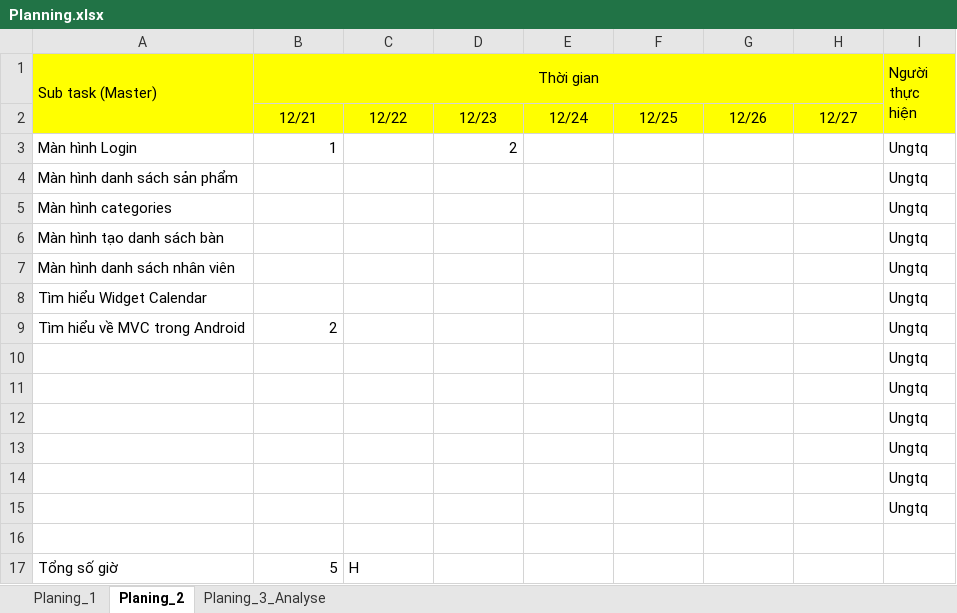
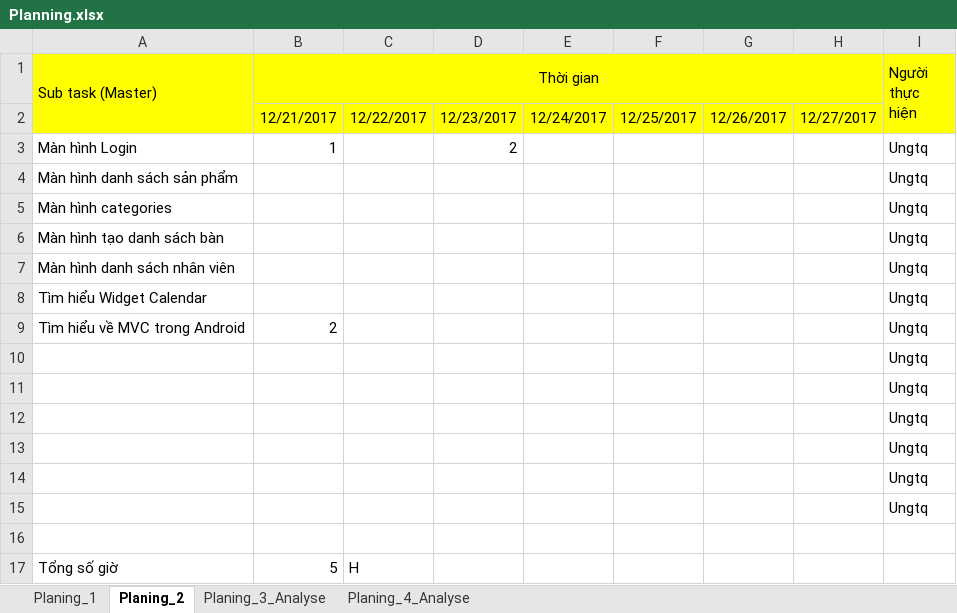
Before and after one commit to ungtq0805/ORDER_AND, an Excel workbook: Planning.xlsx, sheet Planing_2, drawn as a sheet; values as stored, in another font and other column widths than the file's, no borders; removed rows and columns are numbered as before the commit, all else as after; the diff names each change by its address in the sheet, - before the commit and + after, or states it on an @@ line.

```diff
--- a/Planning.xlsx (sheet Planing_2)
+++ b/Planning.xlsx (sheet Planing_2)
+sheet tab: Planing_4_Analyse
-row 2:  | 12/21 | 12/22 | 12/23 | 12/24 | 12/25 | 12/26 | 12/27
+row 2:  | 12/21/2017 | 12/22/2017 | 12/23/2017 | 12/24/2017 | 12/25/2017 | 12/26/2017 | 12/27/2017
```
Also changed, not shown: sheet Planing_3_Analyse, sheet Planing_1.
